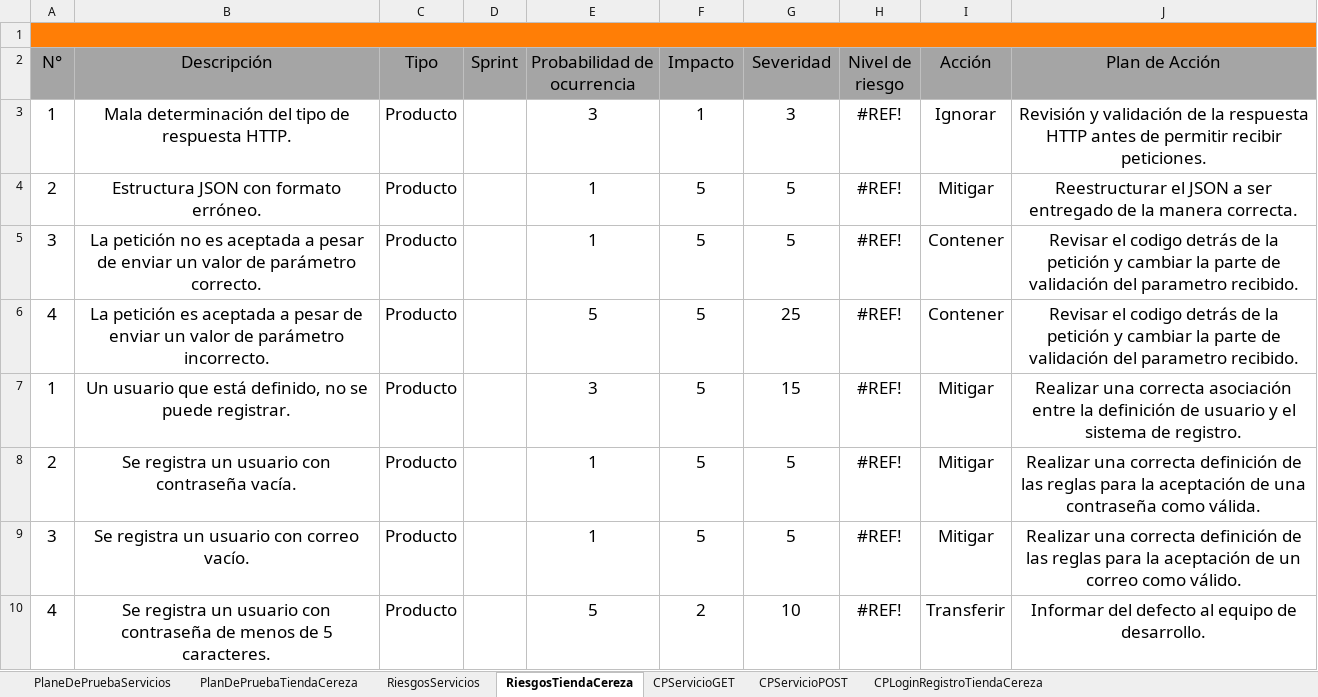
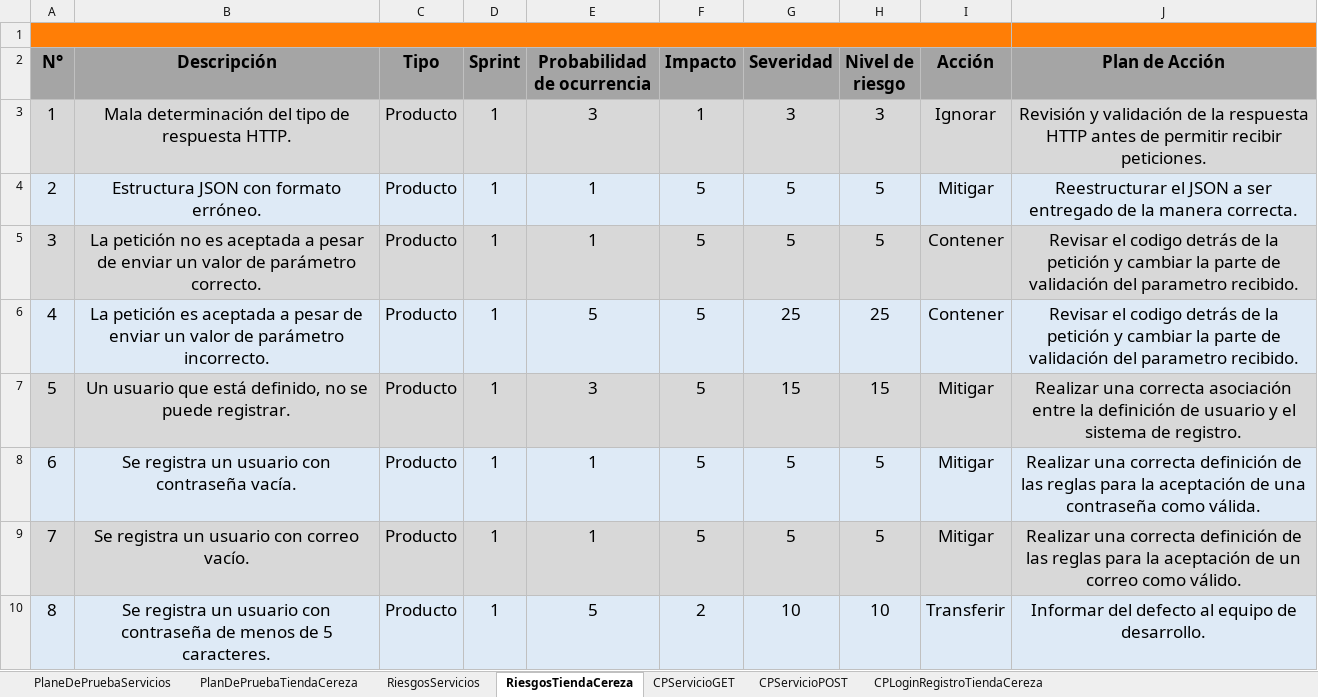
Before and after one commit to training-practice-sofkau/C1-2023-QA-Calidad-T1, an Excel workbook: PlanDePruebasRiesgosCasosDePrueba.xlsx, sheet RiesgosTiendaCereza, drawn as a sheet; values as stored, in another font and other column widths than the file's, no borders; charts and pictures and conditional formats not drawn; the diff names each change by its address in the sheet, - before the commit and + after, or states it on an @@ line.

```diff
--- a/PlanDePruebasRiesgosCasosDePrueba.xlsx (sheet RiesgosTiendaCereza)
+++ b/PlanDePruebasRiesgosCasosDePrueba.xlsx (sheet RiesgosTiendaCereza)
-A1:J1 merged
+A1:I1 merged
-A2:J2 bold: off
+A2:J2 bold: on
-A3:J3 fill: none
+A3:J3 fill: #D8D8D8
-D3:D10 (Sprint): (empty)
+D3:D10 (Sprint): 1
-H3 (Nivel de riesgo): #REF!
+H3 (Nivel de riesgo): 3
-A4:J4 fill: none
+A4:J4 fill: #DEEAF6
-H4:H5 (Nivel de riesgo): #REF!
+H4:H5 (Nivel de riesgo): 5
-A5:J5 fill: none
+A5:J5 fill: #D8D8D8
-A6:J6 fill: none
+A6:J6 fill: #DEEAF6
-H6 (Nivel de riesgo): #REF!
+H6 (Nivel de riesgo): 25
-A7 (N°): 1
+A7 (N°): 5
-A7:J7 fill: none
+A7:J7 fill: #D8D8D8
-H7 (Nivel de riesgo): #REF!
+H7 (Nivel de riesgo): 15
-A8 (N°): 2
+A8 (N°): 6
-A8:J8 fill: none
+A8:J8 fill: #DEEAF6
-H8:H9 (Nivel de riesgo): #REF!
+H8:H9 (Nivel de riesgo): 5
-A9 (N°): 3
+A9 (N°): 7
-A9:J9 fill: none
+A9:J9 fill: #D8D8D8
-A10 (N°): 4
+A10 (N°): 8
-A10:J10 fill: none
+A10:J10 fill: #DEEAF6
-H10 (Nivel de riesgo): #REF!
+H10 (Nivel de riesgo): 10
```
Also changed, not shown: sheet RiesgosServicios, sheet CPServicioGET, sheet PlanDePruebaTiendaCereza, sheet PlaneDePruebaServicios, formulas that keep their value, charts or pictures.
